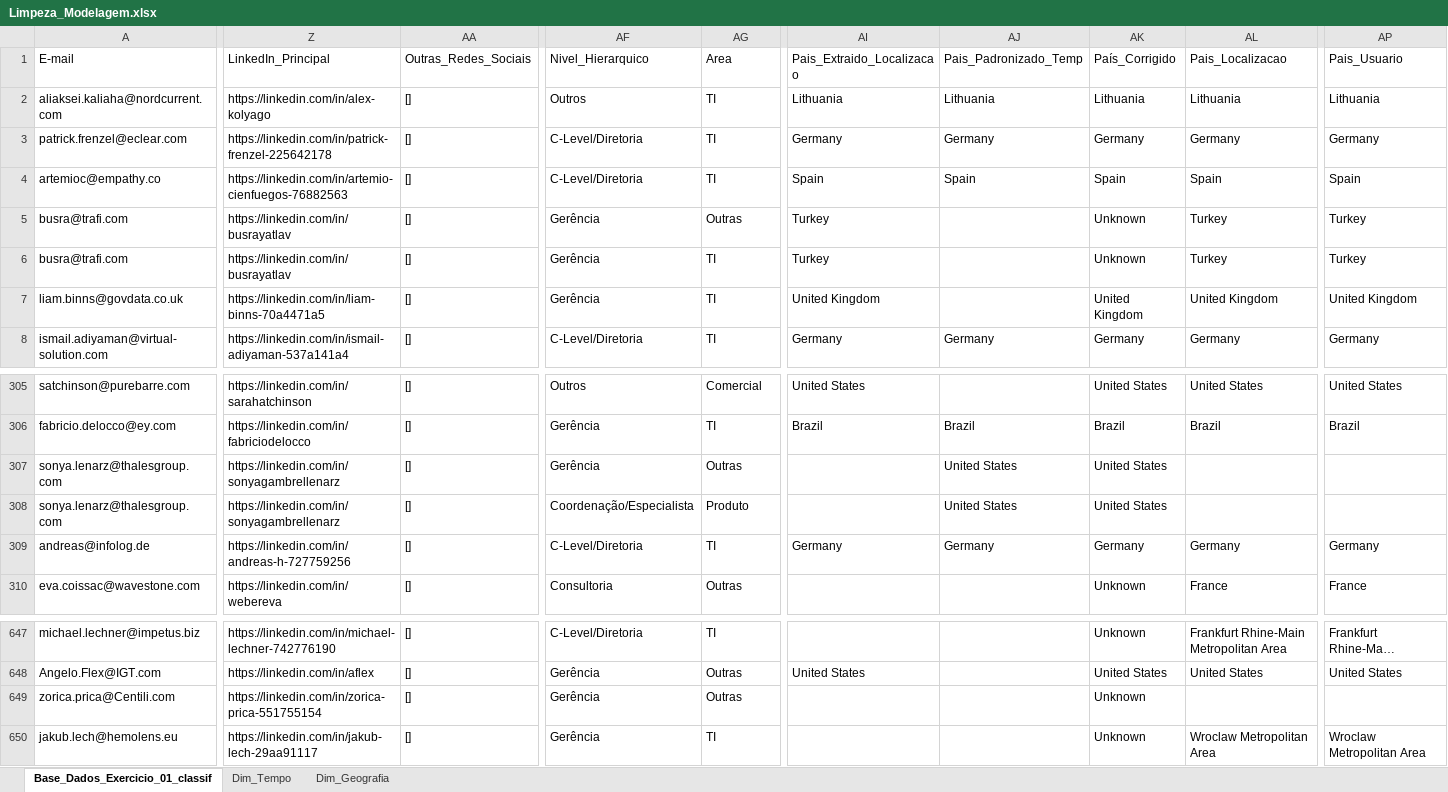
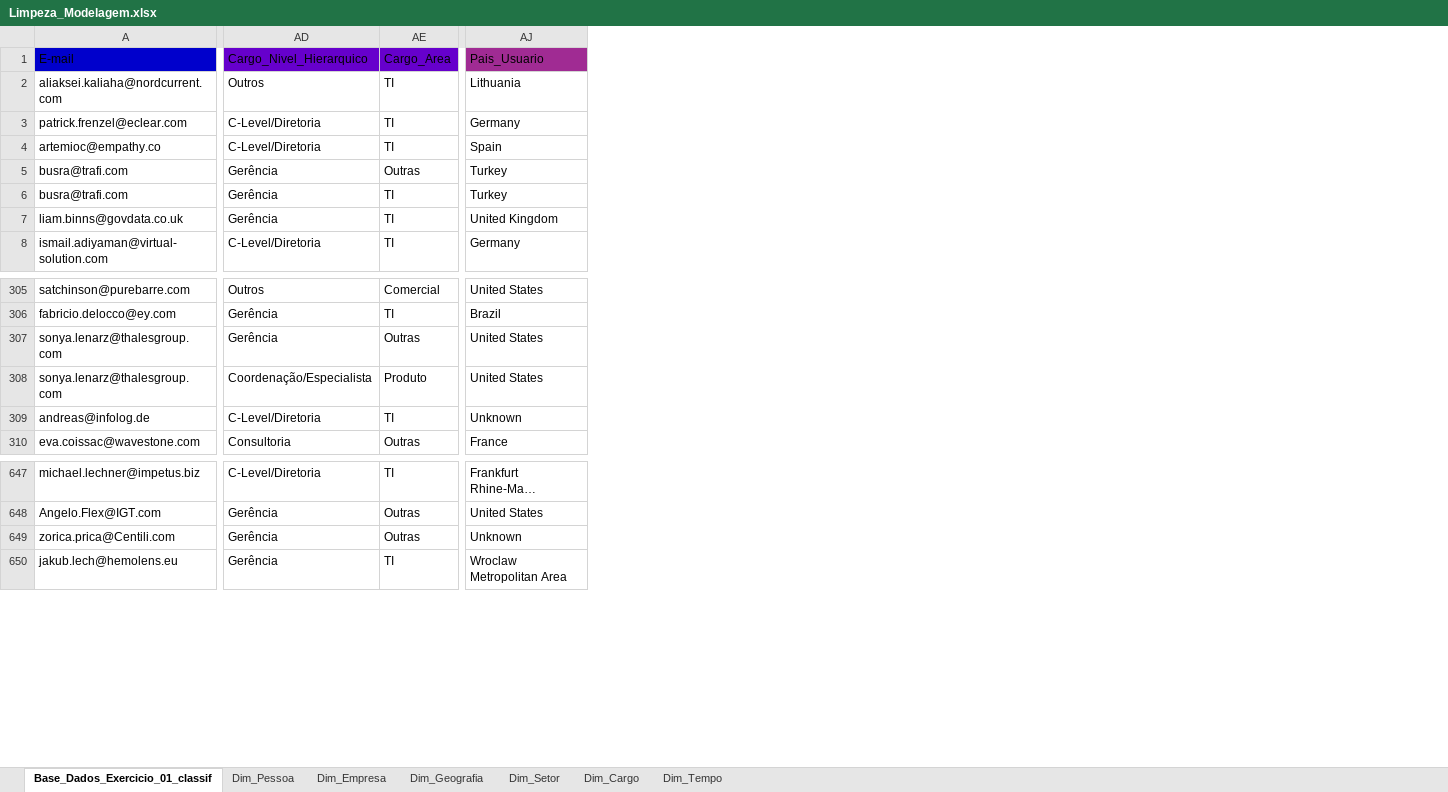
Before and after one commit to Germano-Silva/DTIH-Data-Analytics-for-Management, an Excel workbook: Módulo_2_Ferramentas_de_TI/Exercicios/Exercicio_01/Limpeza_Modelagem.xlsx, sheet Base_Dados_Exercicio_01_classif, drawn as a sheet; only a part is shown, gaps mark what is left out; long unchanged cells end in …; values as stored, in another font and other column widths than the file's, no borders; table styles not drawn; removed rows and columns are numbered as before the commit, all else as after; the diff covers the shown part only; the diff names each change by its address in the sheet, - before the commit and + after, or states it on an @@ line.

```diff
--- a/Módulo_2_Ferramentas_de_TI/Exercicios/Exercicio_01/Limpeza_Modelagem.xlsx (sheet Base_Dados_Exercicio_01_classif)
+++ b/Módulo_2_Ferramentas_de_TI/Exercicios/Exercicio_01/Limpeza_Modelagem.xlsx (sheet Base_Dados_Exercicio_01_classif)
+sheet tab: Dim_Pessoa
+sheet tab: Dim_Empresa
+sheet tab: Dim_Setor
+sheet tab: Dim_Cargo
@@ sheet tab order changed: Base_Dados_Exercicio_01_classif | Dim_Pessoa | Dim_Empresa | Dim_Geografia | Dim_Setor | Dim_Cargo | Dim_Tempo @@
-column Z (LinkedIn_Principal), rows 2-8: https://linkedin.com/in/alex-kolyago | https://linkedin.com/in/patrick-frenzel-225642178 | https://linkedin.com/in/artemio-cienfuegos-76882563 | https://linkedin.com/in/busrayatlav | https://linkedin.com/in/busrayatlav | https://linkedin.com/in/liam-binns-70a4471a5 | https://linkedin.com/in/ismail-adiyaman-537a141a4; rows 305-310: https://linkedin.com/in/sarahatchinson | https://linkedin.com/in/fabriciodelocco | https://linkedin.com/in/sonyagambrellenarz | https://linkedin.com/in/sonyagambrellenarz | https://linkedin.com/in/andreas-h-727759256 | https://linkedin.com/in/webereva; rows 647-650: https://linkedin.com/in/michael-lechner-742776190 | https://linkedin.com/in/aflex | https://linkedin.com/in/zorica-prica-551755154 | https://linkedin.com/in/jakub-lech-29aa91117
-column AA (Outras_Redes_Sociais), rows 2-8: all []; rows 305-310: all []; rows 647-650: all []
-column AI (Pais_Extraido_Localizacao), rows 2-8: Lithuania | Germany | Spain | Turkey | Turkey | United Kingdom | Germany; rows 305-309: United States | Brazil |  |  | Germany; row 648: United States
-column AJ (Pais_Padronizado_Temp), rows 2-8: Lithuania | Germany | Spain |  |  |  | Germany; rows 306-309: Brazil | United States | United States | Germany
-column AK (País_Corrigido), rows 2-8: Lithuania | Germany | Spain | Unknown | Unknown | United Kingdom | Germany; rows 305-310: United States | Brazil | United States | United States | Germany | Unknown; rows 647-650: Unknown | United States | Unknown | Unknown
-column AL (Pais_Localizacao), rows 2-8: Lithuania | Germany | Spain | Turkey | Turkey | United Kingdom | Germany; rows 305-310: United States | Brazil |  |  | Germany | France; rows 647-650: Frankfurt Rhine-Main Metropolitan Area | United States |  | Wroclaw Metropolitan Area
-A1 fill: none
+A1 fill: #0000CC
-AD1: Nivel_Hierarquico
+AD1: Cargo_Nivel_Hierarquico
-AD1:AE1 fill: none
+AD1:AE1 fill: #6600CC
-AE1: Area
+AE1: Cargo_Area
-AJ1 fill: none
+AJ1 fill: #A02B93
-AJ307:AJ308 (Pais_Usuario): (empty)
+AJ307:AJ308 (Pais_Usuario): United States
-AJ309 (Pais_Usuario): Germany
+AJ309 (Pais_Usuario): Unknown
-AJ649 (Pais_Usuario): (empty)
+AJ649 (Pais_Usuario): Unknown
```
Also changed, not shown: 1 edited cell and cell formats elsewhere in this sheet, sheet Dim_Geografia, 2 other files.
